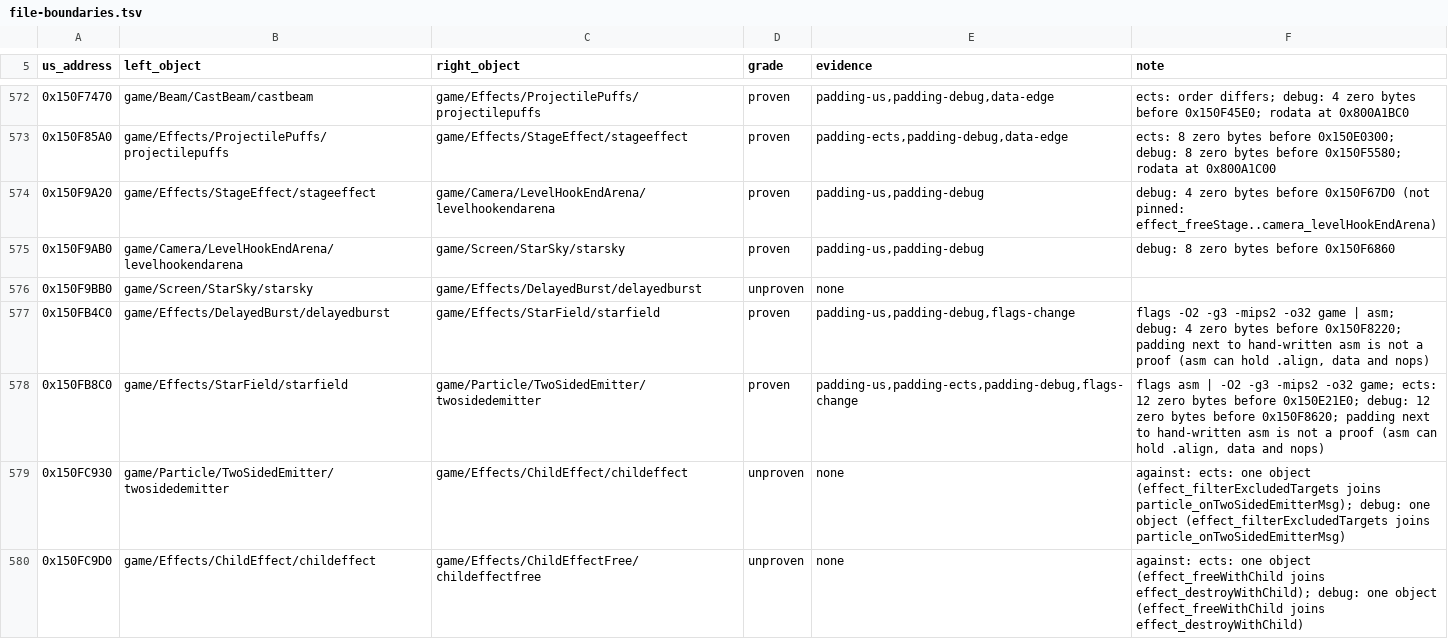
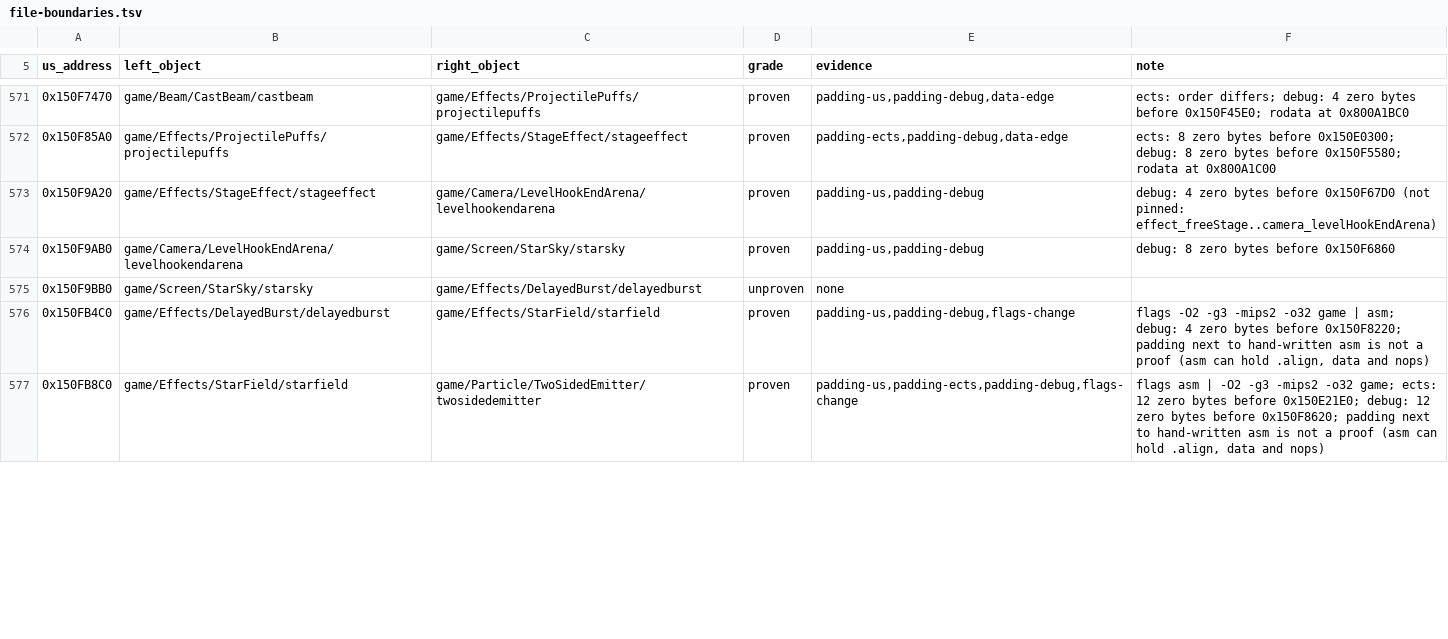
Before and after one commit to sholdee/conker-decomp, a TSV file: docs/file-boundaries.tsv, drawn as a sheet; only a part is shown, gaps mark what is left out; the diff covers the shown part only.

```diff
--- a/docs/file-boundaries.tsv
+++ b/docs/file-boundaries.tsv
@@ -578,3 +577 @@ us_address	left_object	right_object	grade	evidence	note
 0x150FB8C0	game/Effects/StarField/starfield	game/Particle/TwoSidedEmitter/twosidedemitter	proven	padding-us,padding-ects,padding-debug,flags-change	flags asm | -O2 -g3 -mips2 -o32 game; ects: 12 zero bytes before 0x150E21E0; debug: 12 zero bytes before 0x150F8620; padding next to hand-written asm is not a proof (asm can hold .align, data and nops)
-0x150FC930	game/Particle/TwoSidedEmitter/twosidedemitter	game/Effects/ChildEffect/childeffect	unproven	none	against: ects: one object (effect_filterExcludedTargets joins particle_onTwoSidedEmitterMsg); debug: one object (effect_filterExcludedTargets joins particle_onTwoSidedEmitterMsg)
-0x150FC9D0	game/Effects/ChildEffect/childeffect	game/Effects/ChildEffectFree/childeffectfree	unproven	none	against: ects: one object (effect_freeWithChild joins effect_destroyWithChild); debug: one object (effect_freeWithChild joins effect_destroyWithChild)
```
Also changed, not shown: 15 removed rows and 21 edited cells elsewhere in this file, 1 other file.
